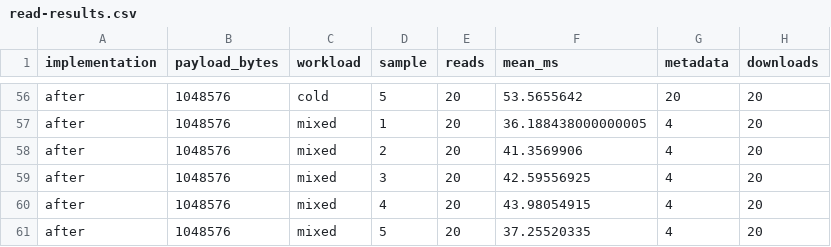
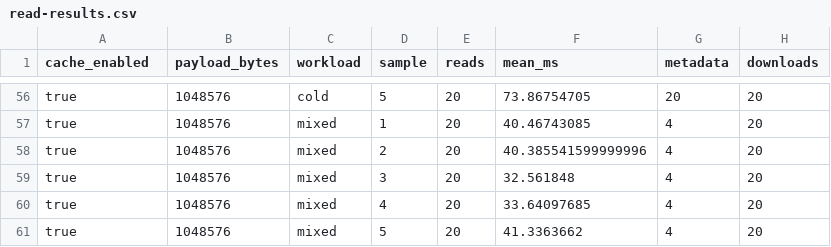
Before and after one commit to demidko/telegram-storage, a CSV file: benchmarks/read-results.csv, drawn as a sheet; only a part is shown, gaps mark what is left out; the diff covers the shown part only; the diff names each change by its address in the sheet, - before the commit and + after, or states it on an @@ line.

```diff
--- a/benchmarks/read-results.csv
+++ b/benchmarks/read-results.csv
-A1: implementation
+A1: cache_enabled
-A56:A61 (cache_enabled): after
+A56:A61 (cache_enabled): true
-F56 (mean_ms): 53.5655642
+F56 (mean_ms): 73.86754705
-F57 (mean_ms): 36.188438000000005
+F57 (mean_ms): 40.46743085
-F58 (mean_ms): 41.3569906
+F58 (mean_ms): 40.385541599999996
-F59 (mean_ms): 42.59556925
+F59 (mean_ms): 32.561848
-F60 (mean_ms): 43.98054915
+F60 (mean_ms): 33.64097685
-F61 (mean_ms): 37.25520335
+F61 (mean_ms): 41.3363662
```
Also changed, not shown: 108 edited cells elsewhere in this file, 1 other file.
